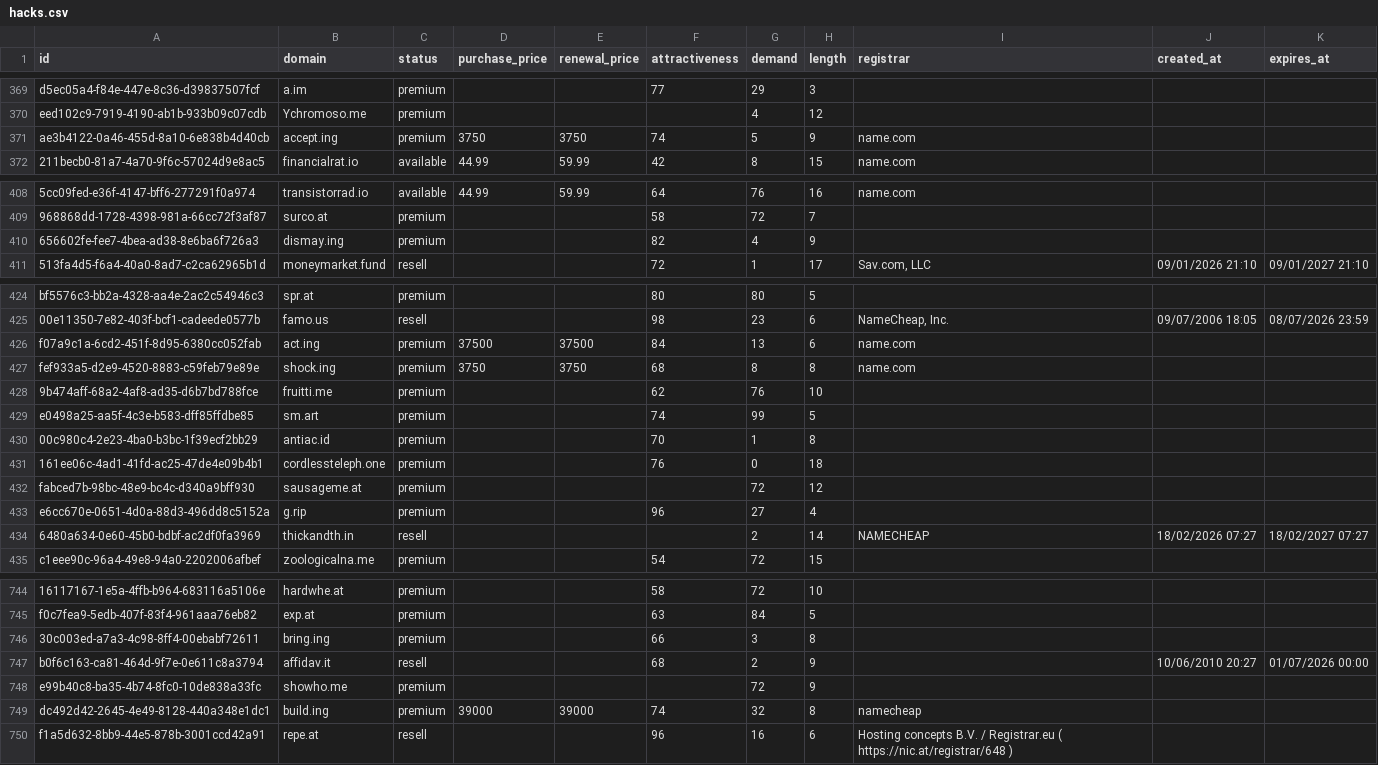
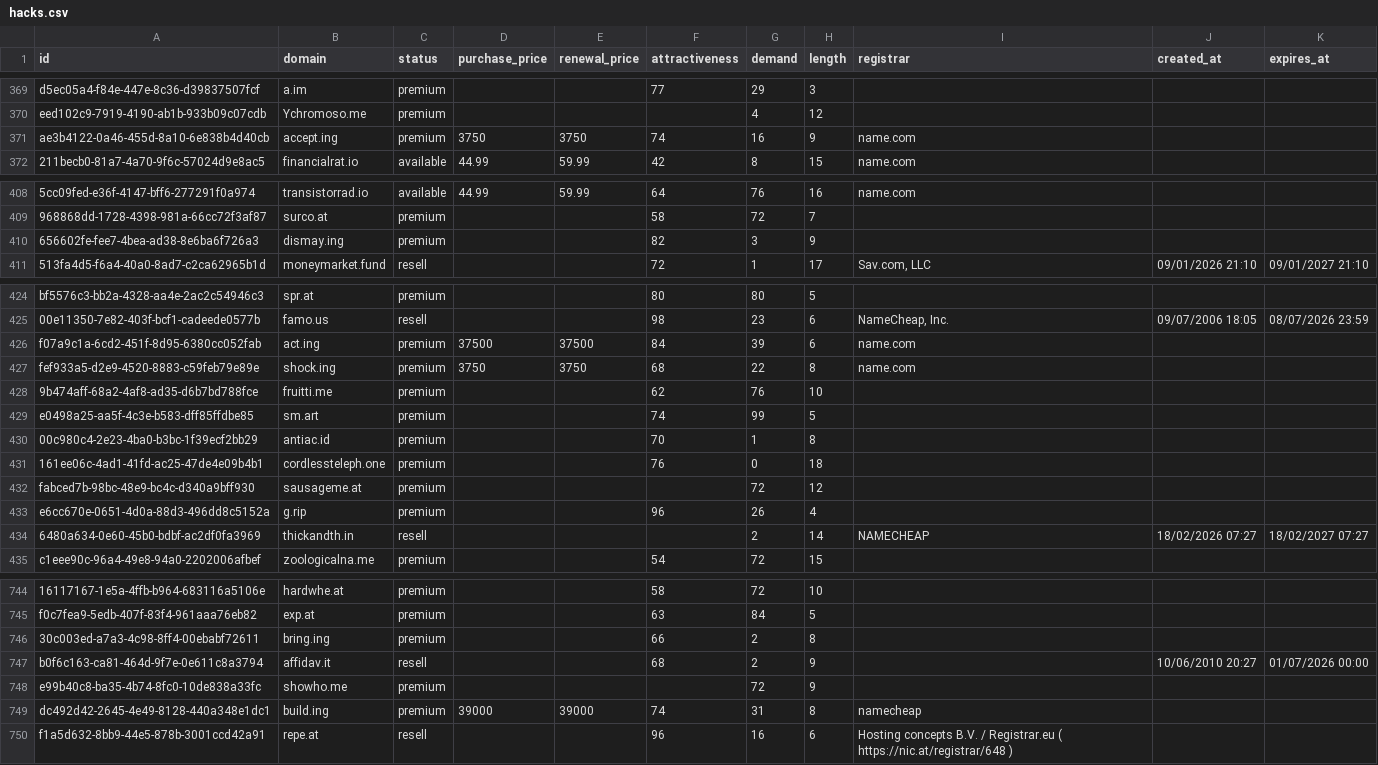
Before and after one commit to UniqueDomains/hacks-oneword-domains, a CSV file: hacks.csv, drawn as a sheet; only a part is shown, gaps mark what is left out; the diff covers the shown part only; the diff names each change by its address in the sheet, - before the commit and + after, or states it on an @@ line.

Commit message:
Domains update

```diff
--- a/hacks.csv
+++ b/hacks.csv
-G371 (demand): 5
+G371 (demand): 16
-G410 (demand): 4
+G410 (demand): 3
-G426 (demand): 13
+G426 (demand): 39
-G427 (demand): 8
+G427 (demand): 22
-G433 (demand): 27
+G433 (demand): 26
-G746 (demand): 3
+G746 (demand): 2
-G749 (demand): 32
+G749 (demand): 31
```
Also changed, not shown: 8 edited cells elsewhere in this file, 4 other files.
